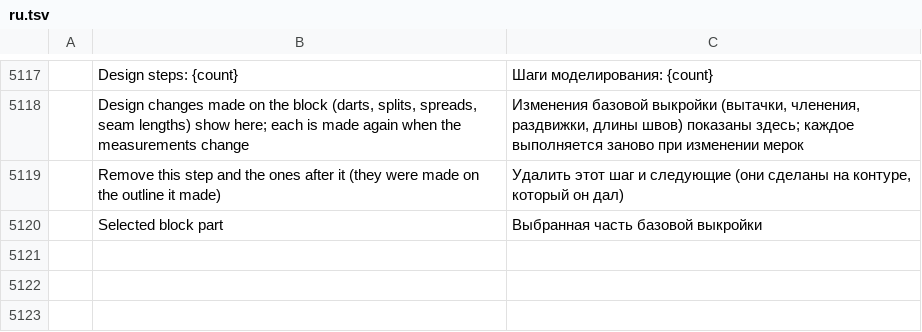
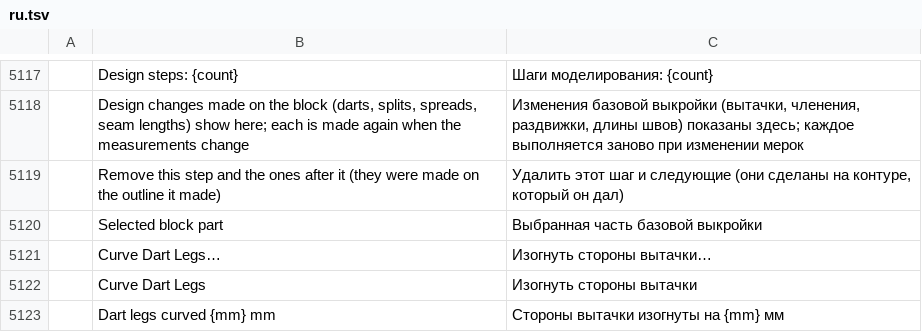
Before and after one commit to SiteSentrix/patternfoundry, a TSV file: crates/ui-egui/src/i18n/ru.tsv, drawn as a sheet; only a part is shown, gaps mark what is left out; the diff names each change by its address in the sheet, - before the commit and + after, or states it on an @@ line.

```diff
--- a/crates/ui-egui/src/i18n/ru.tsv
+++ b/crates/ui-egui/src/i18n/ru.tsv
+row 5121:  | Curve Dart Legs… | Изогнуть стороны вытачки…
+row 5122:  | Curve Dart Legs | Изогнуть стороны вытачки
+row 5123:  | Dart legs curved {mm} mm | Стороны вытачки изогнуты на {mm} мм
```
Also changed, not shown: crates/ui-egui/src/i18n/bg.tsv, crates/ui-egui/src/i18n/el.tsv, 26 other files.
